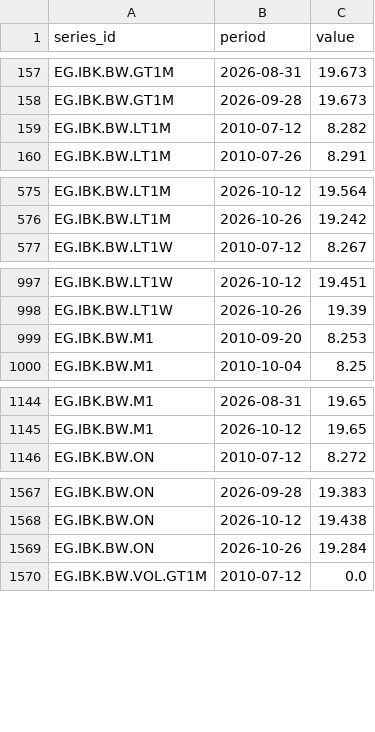
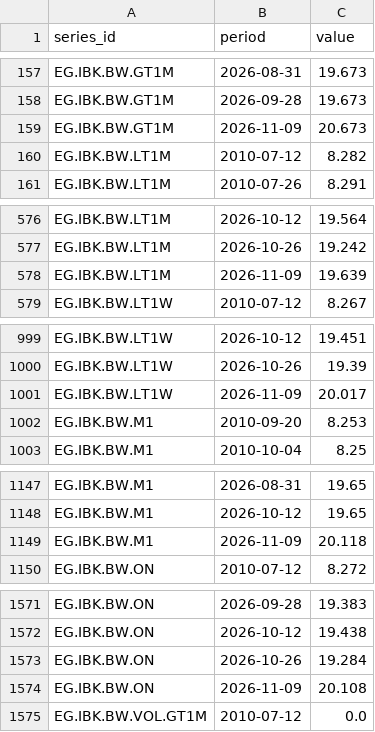
Before and after one commit to mogh0neim/egypt-macro, a CSV file: data/clean/series/interbank_biweekly.csv, drawn as a sheet; only a part is shown, gaps mark what is left out; the diff covers the shown part only; the diff names each change by its address in the sheet, - before the commit and + after, or states it on an @@ line.

```diff
--- a/data/clean/series/interbank_biweekly.csv
+++ b/data/clean/series/interbank_biweekly.csv
+row 159: EG.IBK.BW.GT1M | 2026-11-09 | 20.673
+row 578: EG.IBK.BW.LT1M | 2026-11-09 | 19.639
+row 1001: EG.IBK.BW.LT1W | 2026-11-09 | 20.017
+row 1149: EG.IBK.BW.M1 | 2026-11-09 | 20.118
+row 1574: EG.IBK.BW.ON | 2026-11-09 | 20.108
```
Also changed, not shown: 8 added rows elsewhere in this file, data/clean/records/auction_deposits_fixed.csv, data/clean/series/conia.csv, 22 other files.
